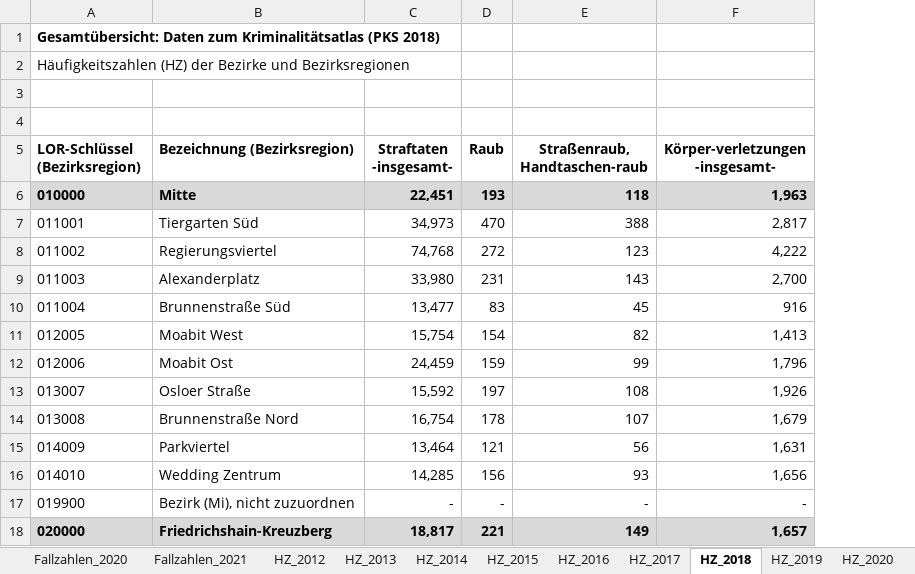
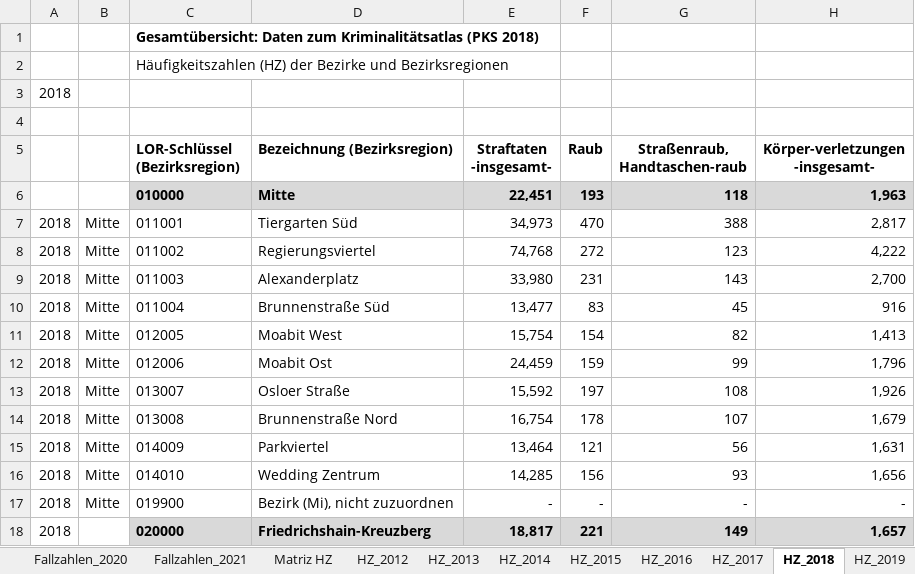
Before and after one commit to cmvaleria/Mid_bootcamp_project, an Excel workbook: Data/Raw/WHAT/Oficial_Fallzahlen&HZ 2012-2021.xlsx, sheet HZ_2018, drawn as a sheet; only a part is shown; values as stored, in another font and other column widths than the file's, no borders; conditional formats not drawn; the diff names each change by its address in the sheet, - before the commit and + after, or states it on an @@ line.

```diff
--- a/Data/Raw/WHAT/Oficial_Fallzahlen&HZ 2012-2021.xlsx (sheet HZ_2018)
+++ b/Data/Raw/WHAT/Oficial_Fallzahlen&HZ 2012-2021.xlsx (sheet HZ_2018)
+sheet tab: Matriz HZ
+column A, rows 3-18: 2018 |  |  |  | 2018 | 2018 | 2018 | 2018 | 2018 | 2018 | 2018 | 2018 | 2018 | 2018 | 2018 | 2018
+column B, rows 7-17: all Mitte
```
Also changed, not shown: sheet Fallzahlen_2021, sheet HZ_2021, sheet HZ_2012, sheet HZ_2020, sheet HZ_2019, sheet HZ_2017, 5 more sheets, charts or pictures, Data/Cleaned/crimes_district.xlsx, Data/Raw/WHY_CORRELATIONS/Employment-regionaldaten-2019-erwerbstaetige.xlsx, 36 other files.
